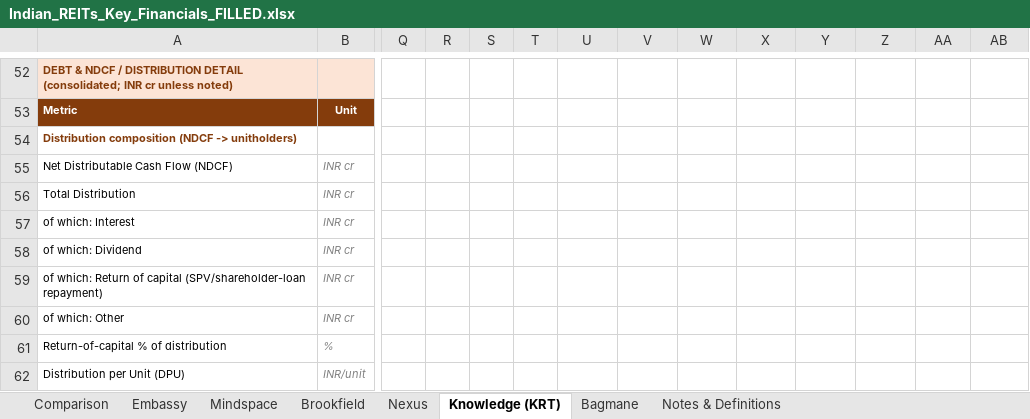
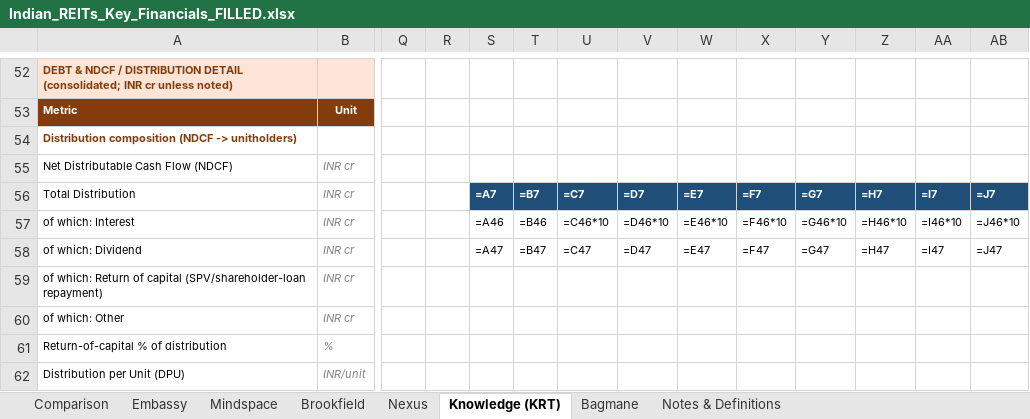
Before and after one commit to IshanMandlaus/indian-reits-dashboard, an Excel workbook: Indian_REITs_Key_Financials_FILLED.xlsx, sheet Knowledge (KRT), drawn as a sheet; only a part is shown, gaps mark what is left out; values as stored, in another font and other column widths than the file's, no borders; formulas without a stored value are shown as written; removed rows and columns are numbered as before the commit, all else as after; rows hold the shown columns only; the diff names each change by its address in the sheet, - before the commit and + after, or states it on an @@ line.

```diff
--- a/Indian_REITs_Key_Financials_FILLED.xlsx (sheet Knowledge (KRT))
+++ b/Indian_REITs_Key_Financials_FILLED.xlsx (sheet Knowledge (KRT))
-S56: (empty)
+S56: =A7
-S56:AB56 fill: none
+S56:AB56 fill: #1F4E78
-T56: (empty)
+T56: =B7
-U56: (empty)
+U56: =C7
-V56: (empty)
+V56: =D7
-W56: (empty)
+W56: =E7
-X56: (empty)
+X56: =F7
-Y56: (empty)
+Y56: =G7
-Z56: (empty)
+Z56: =H7
-AA56: (empty)
+AA56: =I7
-AB56: (empty)
+AB56: =J7
-row 57: of which: Interest | INR cr
-row 58: of which: Dividend | INR cr
+row 57: of which: Interest | INR cr |  |  | =A46 | =B46 | =C46*10 | =D46*10 | =E46*10 | =F46*10 | =G46*10 | =H46*10 | =I46*10 | =J46*10
+row 58: of which: Dividend | INR cr |  |  | =A47 | =B47 | =C47 | =D47 | =E47 | =F47 | =G47 | =H47 | =I47 | =J47
```
Also changed, not shown: sheet Mindspace, sheet Embassy, sheet Brookfield, sheet Nexus, charts or pictures, 7 other files.
